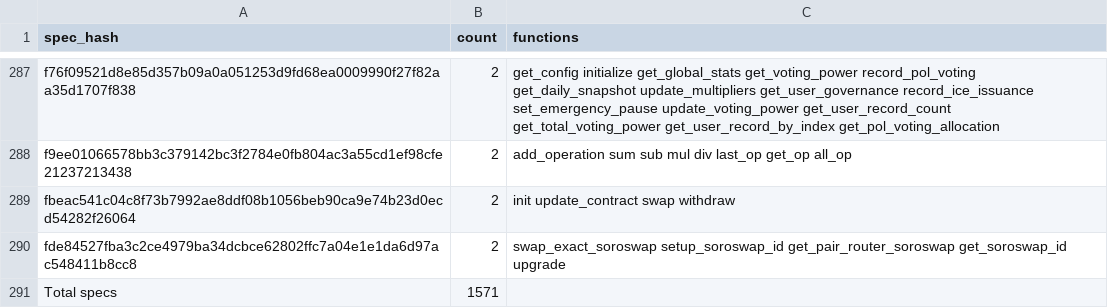
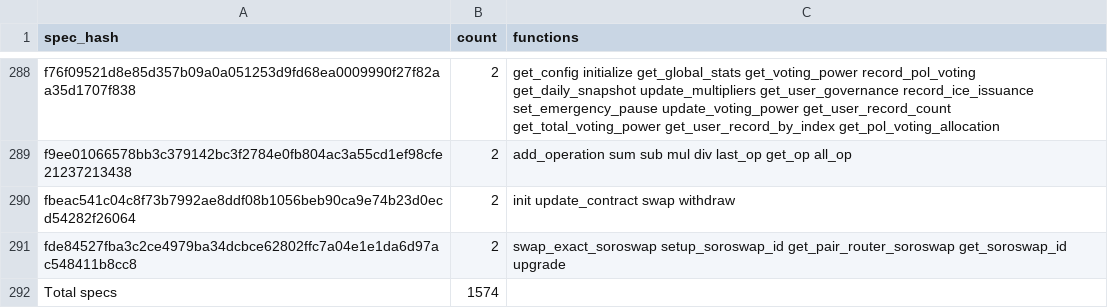
Before and after one commit to anupsdf/stellar-contract-wasms, a CSV file: analysis/dupe-specs.csv, drawn as a sheet; only a part is shown, gaps mark what is left out; the diff covers the shown part only.

```diff
--- a/analysis/dupe-specs.csv
+++ b/analysis/dupe-specs.csv
@@ -290,2 +291,2 @@ fbeac541c04c8f73b7992ae8ddf08b1056beb90ca9e74b23d0ecd54282f26064,2,init update_c
 fde84527fba3c2ce4979ba34dcbce62802ffc7a04e1e1da6d97ac548411b8cc8,2,swap_exact_soroswap setup_soroswap_id get_pair_router_soroswap get_soroswap_id upgrade
-Total specs,1571,
+Total specs,1574,
```
Also changed, not shown: 1 added row and 1 edited cell elsewhere in this file, analysis/dupe-code.csv, analysis/dupe-sections.csv, 4 other files.
